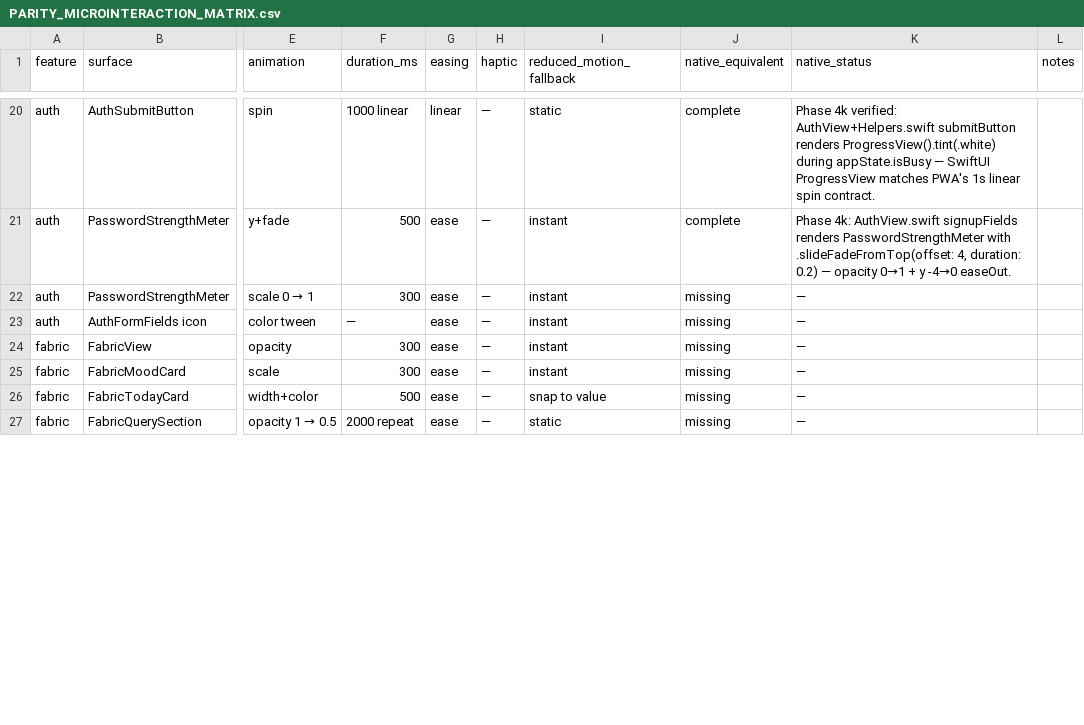
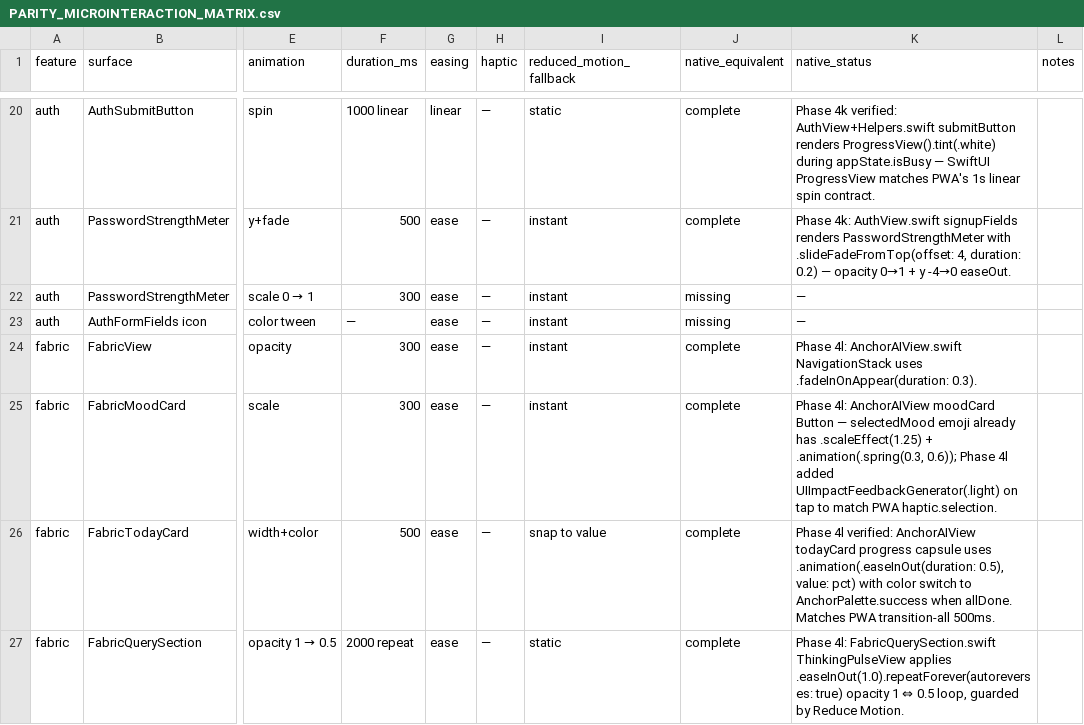
Before and after one commit to Adedamola-Aina/AnchorOS, a CSV file: docs/PARITY_MICROINTERACTION_MATRIX.csv, drawn as a sheet; only a part is shown, gaps mark what is left out; the diff covers the shown part only; the diff names each change by its address in the sheet, - before the commit and + after, or states it on an @@ line.

Commit message:
feat(ios): fIN-028 parity phase 4l — fabric+dashboard+settings mount, nav haptic, thinking pulse
Closes nine microinteraction matrix entries across fabric, dashboard,
settings, and nav surfaces, plus generalizes the mount-transition
primitive.

AnchorPressStyles.swift (92 lines):
- Added FadeInOnAppear ViewModifier + .fadeInOnAppear(duration:) sugar.
  Plain opacity 0->1 on mount. Parity for PWA `animate-in fade-in`.
  Reduce Motion honored.

AnchorAIView.swift:
- Root NavigationStack: .fadeInOnAppear(duration: 0.3).
- moodCard Button: UIImpactFeedbackGenerator(.light) on selection
  matches PWA haptic.selection.

FabricQuerySection.swift:
- Extracted Text("Thinking...") into ThinkingPulseView which animates
  .easeInOut(1.0).repeatForever(autoreverses: true) opacity 1 <-> 0.5.
  Parity for PWA animate-pulse. Reduce Motion short-circuits.

DashboardView.swift:
- Root NavigationStack: .fadeInOnAppear(duration: 0.4) covers the
  aggregate card-mount contract.

SettingsView.swift:
- Root NavigationStack: .fadeInOnAppear(duration: 0.3).

RootTabView.swift:
- TabView now calls UIImpactFeedbackGenerator(.light).impactOccurred()
  inside .onChange(of: appState.selectedTab) - matches PWA
  BottomNavigation trigger("light") contract.

Matrix (microinteraction):
- Row 13 (dashboard any card mount): partial -> complete
- Row 24 (FabricView mount): missing -> complete
- Row 25 (FabricMoodCard select emoji): missing -> complete
- Row 26 (FabricTodayCard progress bar): missing -> complete (verified)
- Row 27 (FabricQuerySection thinking): missing -> complete
- Row 28 (FabricTransparency mount): missing -> n/a (PWA-only copy)
- Row 29 (SettingsView mount): missing -> complete
- Row 30 (PasswordChange form open): missing -> complete (SwiftUI
  .sheet ships slide+fade natively)
- Row 38 (BottomNavigation tab change): missing -> complete

```diff
--- a/docs/PARITY_MICROINTERACTION_MATRIX.csv
+++ b/docs/PARITY_MICROINTERACTION_MATRIX.csv
-J24:J27 (native_equivalent): missing
+J24:J27 (native_equivalent): complete
-K24 (native_status): —
+K24 (native_status): Phase 4l: AnchorAIView.swift NavigationStack uses .fadeInOnAppear(duration: 0.3).
-K25 (native_status): —
+K25 (native_status): Phase 4l: AnchorAIView moodCard Button — selectedMood emoji already has .scaleEffect(1.25) + .animation(.spring(0.3, 0.6)); Phase 4l added UIImpactFeedbackGenerator(.light) on tap to match PWA haptic.selection.
-K26 (native_status): —
+K26 (native_status): Phase 4l verified: AnchorAIView todayCard progress capsule uses .animation(.easeInOut(duration: 0.5), value: pct) with color switch to AnchorPalette.success when allDone. Matches PWA transition-all 500ms.
-K27 (native_status): —
+K27 (native_status): Phase 4l: FabricQuerySection.swift ThinkingPulseView applies .easeInOut(1.0).repeatForever(autoreverses: true) opacity 1 ⇔ 0.5 loop, guarded by Reduce Motion.
```
Also changed, not shown: 10 edited cells elsewhere in this file, 6 other files.
